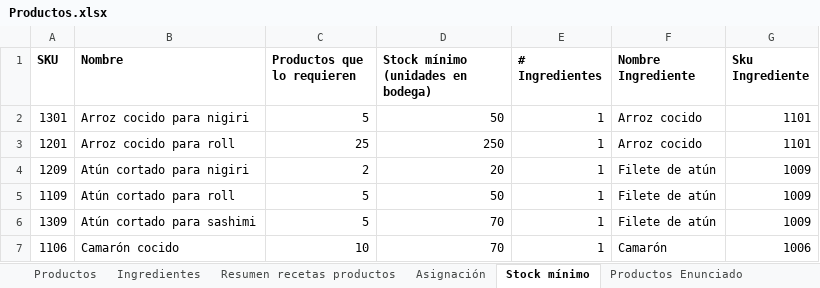
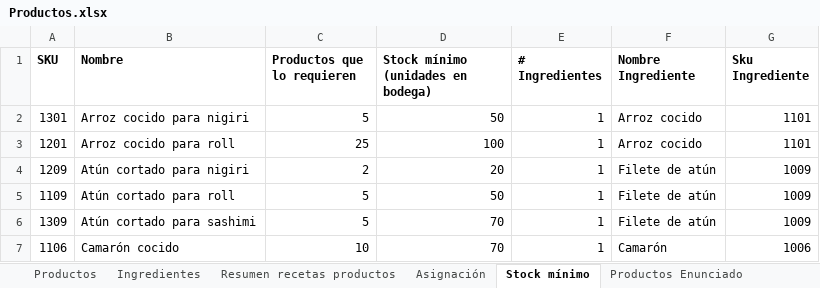
Before and after one commit to phaeussler/sushi, an Excel workbook: lib/assets/Productos.xlsx, sheet Stock mínimo, drawn as a sheet; only a part is shown; values as stored, in another font and other column widths than the file's, no borders; charts and pictures not drawn; the diff names each change by its address in the sheet, - before the commit and + after, or states it on an @@ line.

Commit message:
disminuir arroz cocido

```diff
--- a/lib/assets/Productos.xlsx (sheet Stock mínimo)
+++ b/lib/assets/Productos.xlsx (sheet Stock mínimo)
-D3: 250
+D3: 100
```
